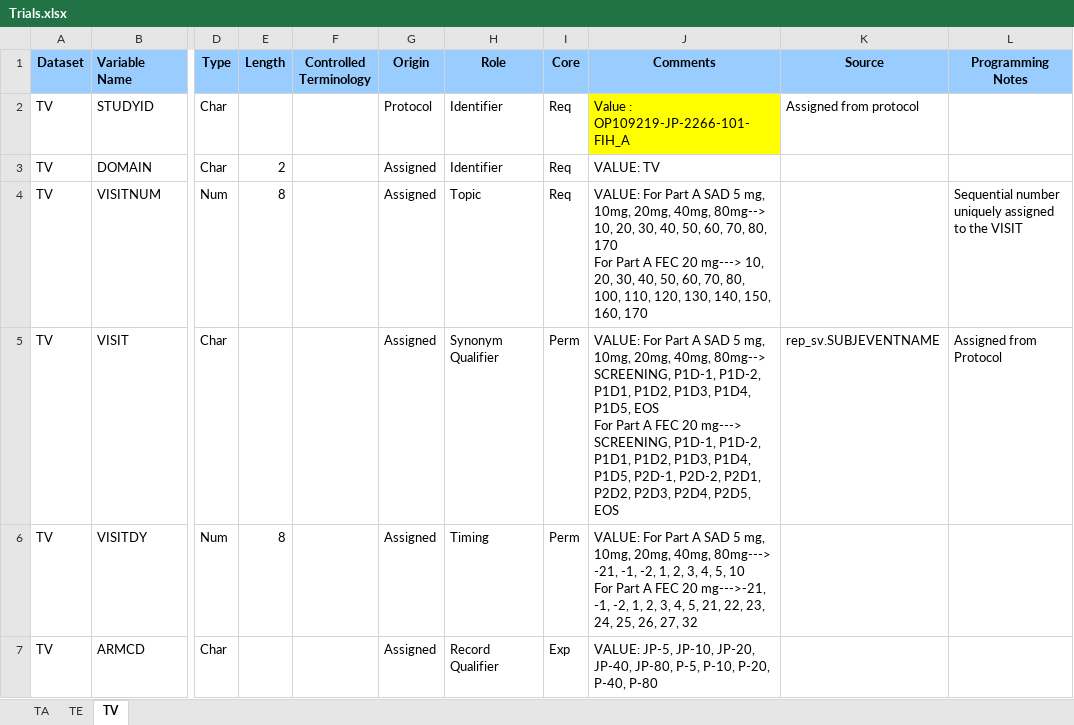
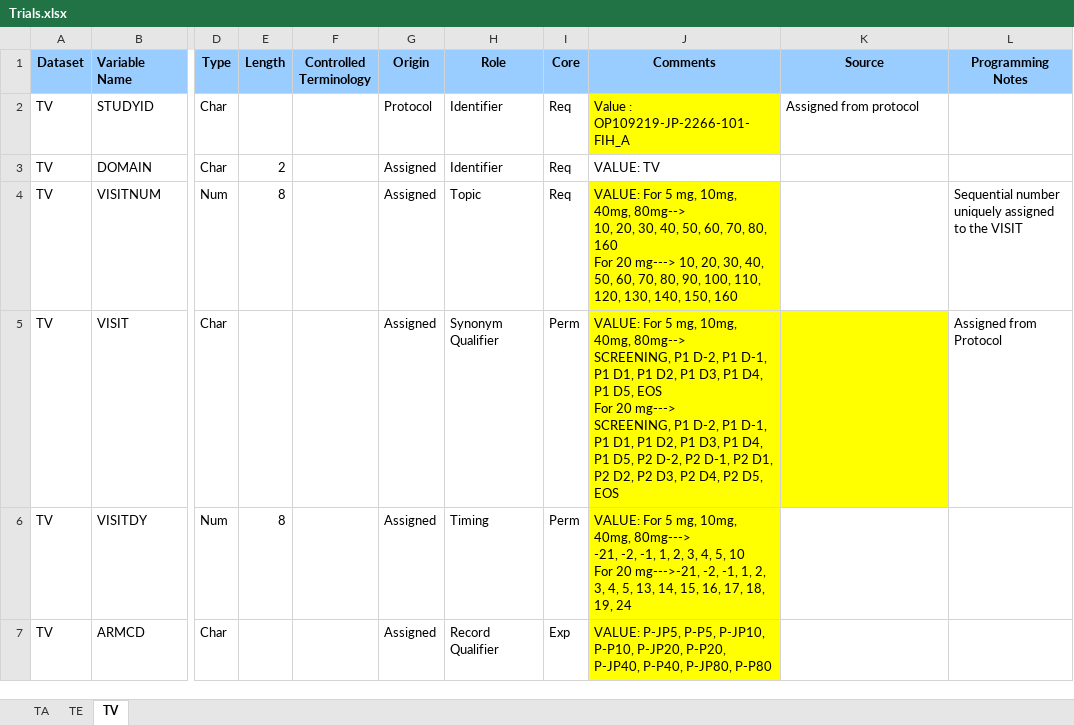
Before and after one commit to pulari-edify/OP1092, an Excel workbook: Quality Control/Trials.xlsx, sheet TV, drawn as a sheet; only a part is shown, gaps mark what is left out; values as stored, in another font and other column widths than the file's, no borders; conditional formats not drawn; ↵ is a line break in a cell; the diff covers the shown part only; the diff names each change by its address in the sheet, - before the commit and + after, or states it on an @@ line.

Commit message:
TV QC completed

```diff
--- a/Quality Control/Trials.xlsx (sheet TV)
+++ b/Quality Control/Trials.xlsx (sheet TV)
-J4 (Comments): VALUE: For Part A SAD 5 mg, 10mg, 20mg, 40mg, 80mg--> ↵ 10, 20, 30, 40, 50, 60, 70, 80, 170 ↵ For Part A FEC 20 mg---> 10, 20, 30, 40, 50, 60, 70, 80, 100, 110, 120, 130, 140, 150, 160, 170
+J4 (Comments): VALUE: For 5 mg, 10mg, 40mg, 80mg--> ↵ 10, 20, 30, 40, 50, 60, 70, 80, 160 ↵ For 20 mg---> 10, 20, 30, 40, 50, 60, 70, 80, 90, 100, 110, 120, 130, 140, 150, 160
-J4 fill: none
+J4 fill: #FFFF00
-J5 (Comments): VALUE: For Part A SAD 5 mg, 10mg, 20mg, 40mg, 80mg--> ↵ SCREENING, P1D-1, P1D-2, P1D1, P1D2, P1D3, P1D4, P1D5, EOS ↵ For Part A FEC 20 mg---> ↵ SCREENING, P1D-1, P1D-2, P1D1, P1D2, P1D3, P1D4, P1D5, P2D-1, P2D-2, P2D1, P2D2, P2D3, P2D4, P2D5, EOS
+J5 (Comments): VALUE: For 5 mg, 10mg, 40mg, 80mg--> ↵ SCREENING, P1 D-2, P1 D-1, P1 D1, P1 D2, P1 D3, P1 D4, P1 D5, EOS ↵ For 20 mg---> ↵ SCREENING, P1 D-2, P1 D-1, P1 D1, P1 D2, P1 D3, P1 D4, P1 D5, P2 D-2, P2 D-1, P2 D1, P2 D2, P2 D3, P2 D4, P2 D5, EOS
-J5:K5 fill: none
+J5:K5 fill: #FFFF00
-K5 (Source): rep_sv.SUBJEVENTNAME
+K5 (Source): (empty)
-J6 (Comments): VALUE: For Part A SAD 5 mg, 10mg, 20mg, 40mg, 80mg---> ↵ -21, -1, -2, 1, 2, 3, 4, 5, 10 ↵ For Part A FEC 20 mg--->-21, -1, -2, 1, 2, 3, 4, 5, 21, 22, 23, 24, 25, 26, 27, 32
+J6 (Comments): VALUE: For 5 mg, 10mg, 40mg, 80mg---> ↵ -21, -2, -1, 1, 2, 3, 4, 5, 10 ↵ For 20 mg--->-21, -2, -1, 1, 2, 3, 4, 5, 13, 14, 15, 16, 17, 18, 19, 24
-J6:J7 fill: none
+J6:J7 fill: #FFFF00
-J7 (Comments): VALUE: JP-5, JP-10, JP-20, JP-40, JP-80, P-5, P-10, P-20, P-40, P-80
+J7 (Comments): VALUE: P-JP5, P-P5, P-JP10, P-P10, P-JP20, P-P20, P-JP40, P-P40, P-JP80, P-P80
```
Also changed, not shown: 3 edited cells and cell formats elsewhere in this sheet, sheet TE.
